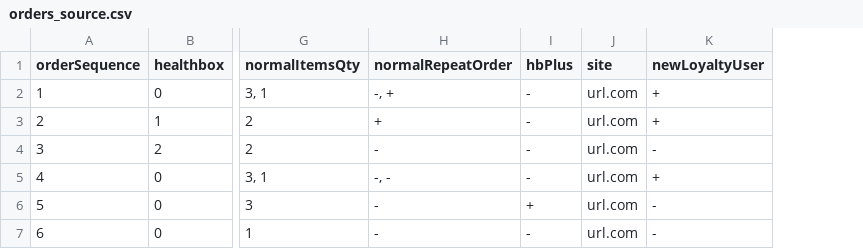
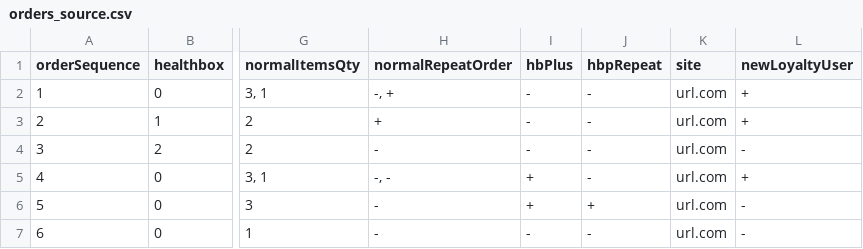
Before and after one commit to mhuretski/AutoCheckout, a CSV file: orders_source.csv, drawn as a sheet; only a part is shown, gaps mark what is left out; the diff names each change by its address in the sheet, - before the commit and + after, or states it on an @@ line.

Commit message:
repeat order for hbp

```diff
--- a/orders_source.csv
+++ b/orders_source.csv
+column J (hbpRepeat), rows 2-7: - | - | - | - | + | -
-I5 (hbPlus): -
+I5 (hbPlus): +
```
Also changed, not shown: 5 other files.
